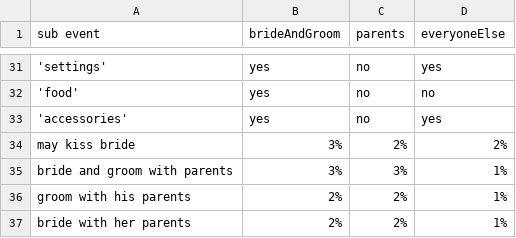
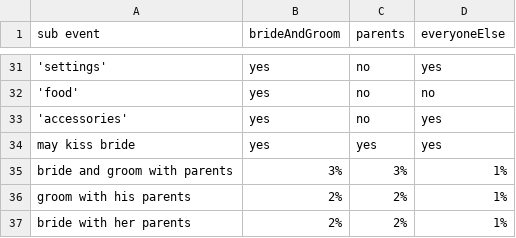
Before and after one commit to mariia-rybakova/AlbumDesigner, a CSV file: files/focus_csv.csv, drawn as a sheet; only a part is shown, gaps mark what is left out; the diff names each change by its address in the sheet, - before the commit and + after, or states it on an @@ line.

```diff
--- a/files/focus_csv.csv
+++ b/files/focus_csv.csv
-B34 (brideAndGroom): 3%
+B34 (brideAndGroom): yes
-C34 (parents): 2%
+C34 (parents): yes
-D34 (everyoneElse): 2%
+D34 (everyoneElse): yes
```
Also changed, not shown: 6 other files.
